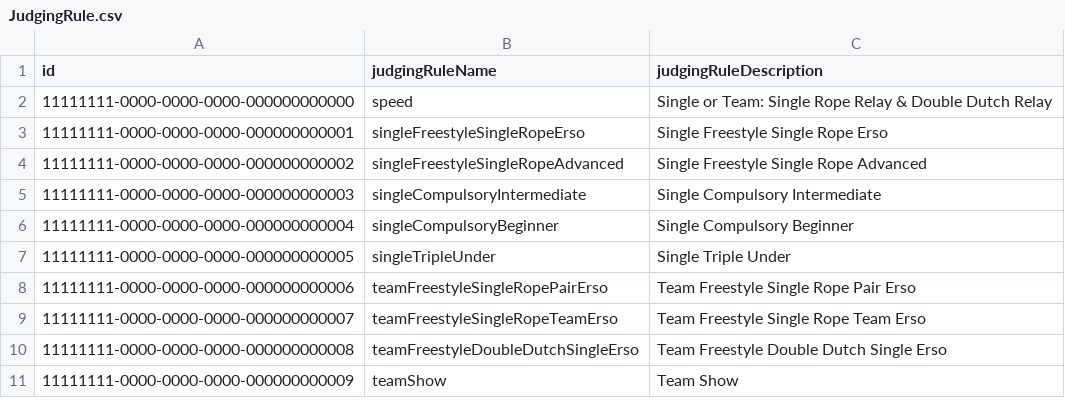
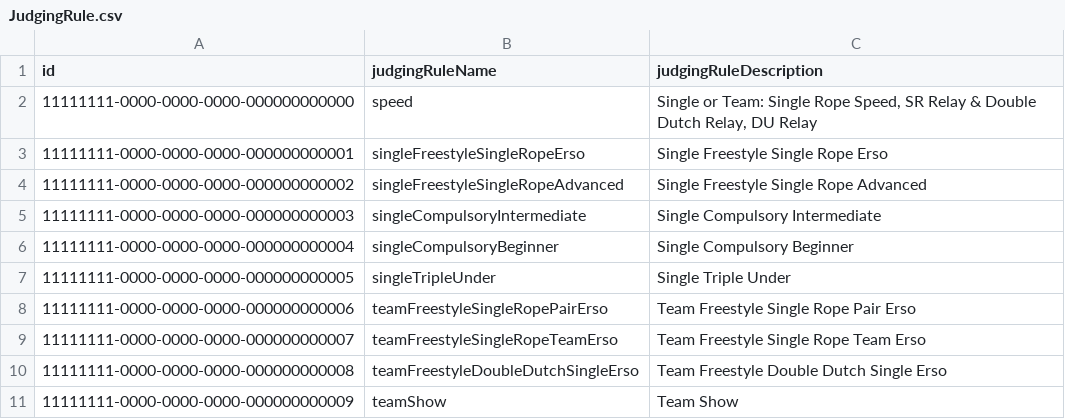
Before and after one commit to intesso/competition, a CSV file: backend/src/lib/db-migrations/master-data/JudgingRule.csv, drawn as a sheet.

```diff
--- a/backend/src/lib/db-migrations/master-data/JudgingRule.csv
+++ b/backend/src/lib/db-migrations/master-data/JudgingRule.csv
@@ -1,3 +1,3 @@
 id,judgingRuleName,judgingRuleDescription
-11111111-0000-0000-0000-000000000000,speed,Single or Team: Single Rope Relay & Double Dutch Relay
+11111111-0000-0000-0000-000000000000,speed,"Single or Team: Single Rope Speed, SR Relay & Double Dutch Relay, DU Relay"
 11111111-0000-0000-0000-000000000001,singleFreestyleSingleRopeErso,Single Freestyle Single Rope Erso
```
Also changed, not shown: backend/src/lib/db-migrations/master-data/Category.csv, backend/src/lib/db-migrations/master-data/Combination.csv, 9 other files.
